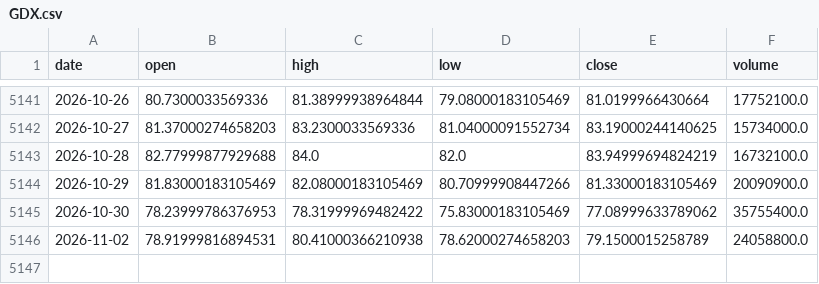
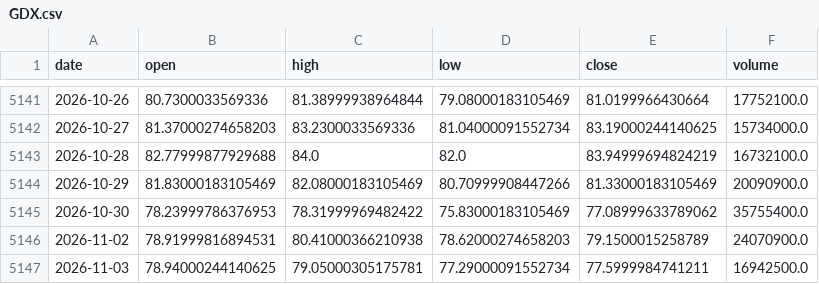
Before and after one commit to amincato/GOLDSTEIN, a CSV file: data/cache/GDX.csv, drawn as a sheet; only a part is shown, gaps mark what is left out.

```diff
--- a/data/cache/GDX.csv
+++ b/data/cache/GDX.csv
@@ -5145,2 +5145,3 @@ date,open,high,low,close,volume
 2026-10-30,78.23999786376953,78.31999969482422,75.83000183105469,77.08999633789062,35755400.0
-2026-11-02,78.91999816894531,80.41000366210938,78.62000274658203,79.1500015258789,24058800.0
+2026-11-02,78.91999816894531,80.41000366210938,78.62000274658203,79.1500015258789,24070900.0
+2026-11-03,78.94000244140625,79.05000305175781,77.29000091552734,77.5999984741211,16942500.0
```
Also changed, not shown: data/cache/GLD.csv, data/cache/UGL.csv, 23 other files.
